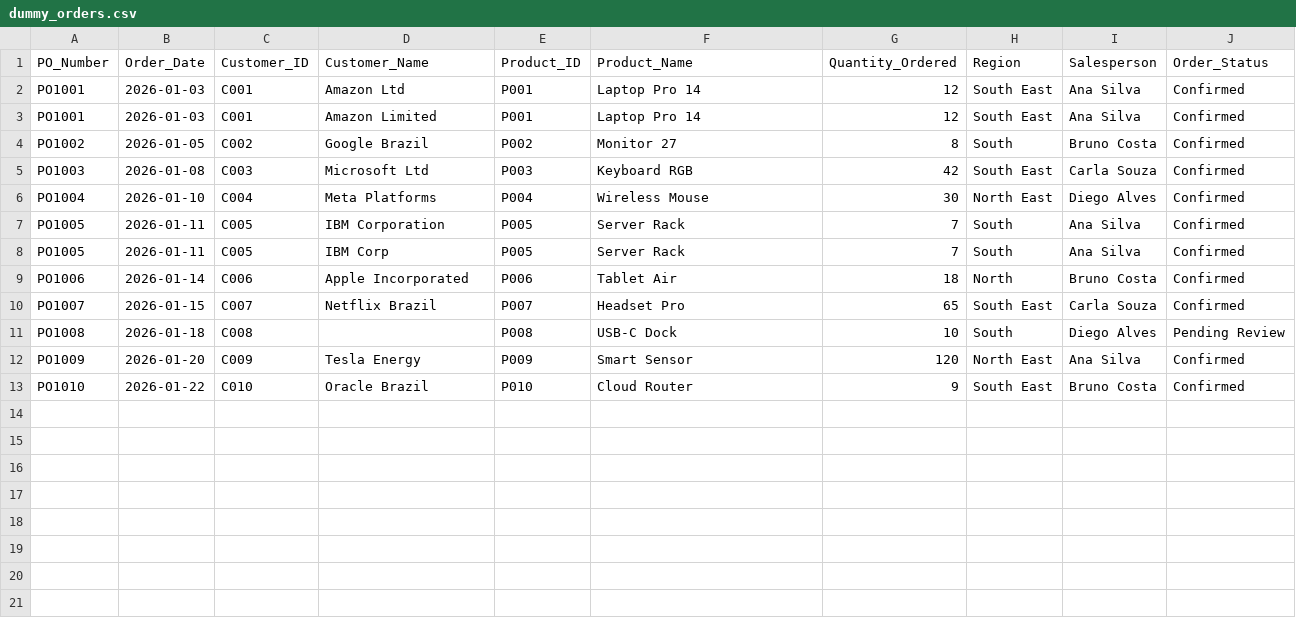
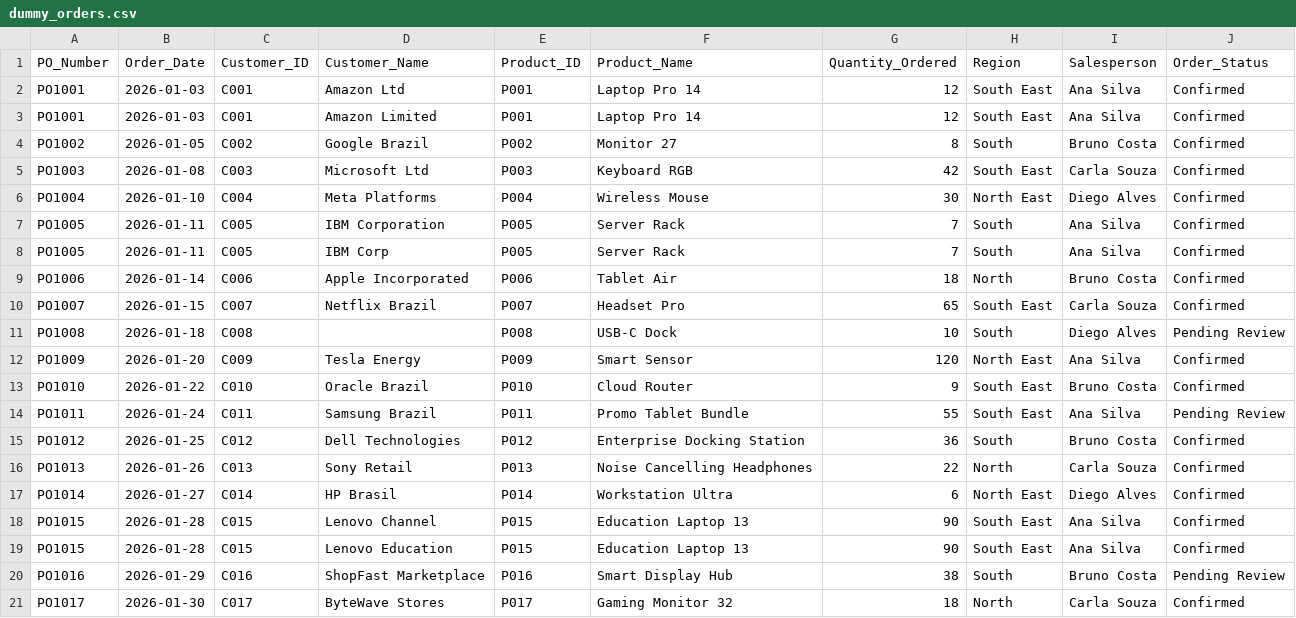
Before and after one commit to diegoallanalves/enterprise-rag-langchain, a CSV file: data/dummy_orders.csv, drawn as a sheet; the diff names each change by its address in the sheet, - before the commit and + after, or states it on an @@ line.

```diff
--- a/data/dummy_orders.csv
+++ b/data/dummy_orders.csv
+row 14: PO1011 | 2026-01-24 | C011 | Samsung Brazil | P011 | Promo Tablet Bundle | 55 | South East | Ana Silva | Pending Review
+row 15: PO1012 | 2026-01-25 | C012 | Dell Technologies | P012 | Enterprise Docking Station | 36 | South | Bruno Costa | Confirmed
+row 16: PO1013 | 2026-01-26 | C013 | Sony Retail | P013 | Noise Cancelling Headphones | 22 | North | Carla Souza | Confirmed
+row 17: PO1014 | 2026-01-27 | C014 | HP Brasil | P014 | Workstation Ultra | 6 | North East | Diego Alves | Confirmed
+row 18: PO1015 | 2026-01-28 | C015 | Lenovo Channel | P015 | Education Laptop 13 | 90 | South East | Ana Silva | Confirmed
+row 19: PO1015 | 2026-01-28 | C015 | Lenovo Education | P015 | Education Laptop 13 | 90 | South East | Ana Silva | Confirmed
+row 20: PO1016 | 2026-01-29 | C016 | ShopFast Marketplace | P016 | Smart Display Hub | 38 | South | Bruno Costa | Pending Review
+row 21: PO1017 | 2026-01-30 | C017 | ByteWave Stores | P017 | Gaming Monitor 32 | 18 | North | Carla Souza | Confirmed
```
Also changed, not shown: data/dummy_inventory.csv, 6 other files.
